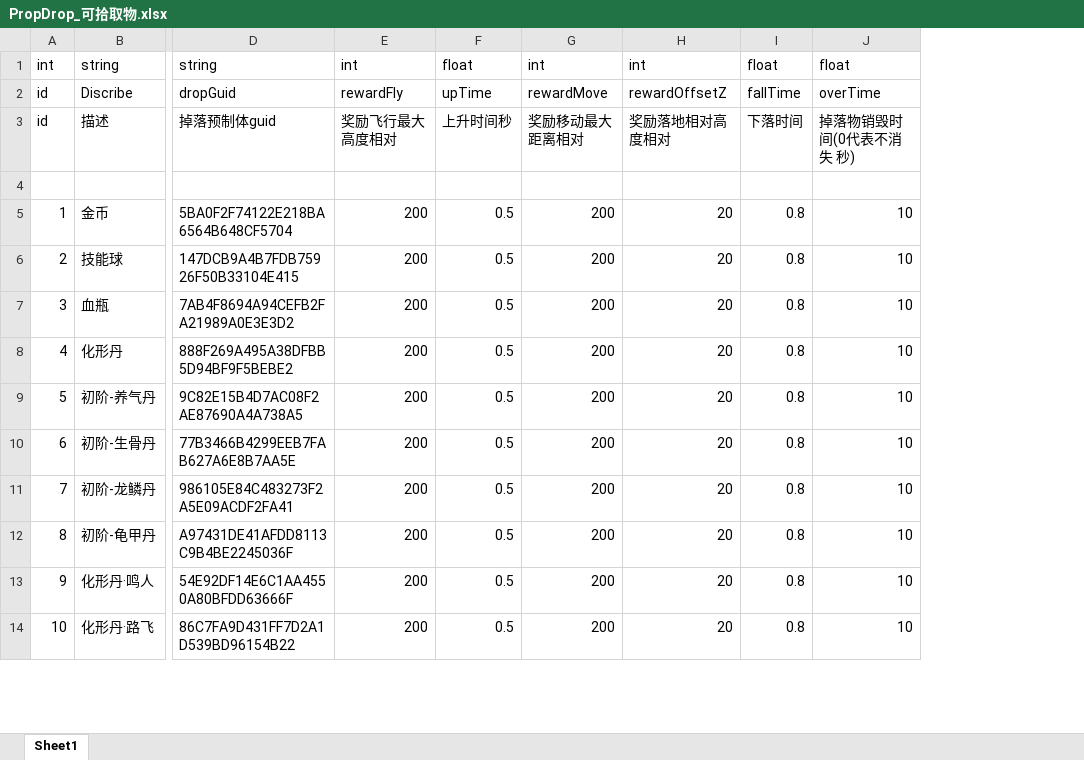
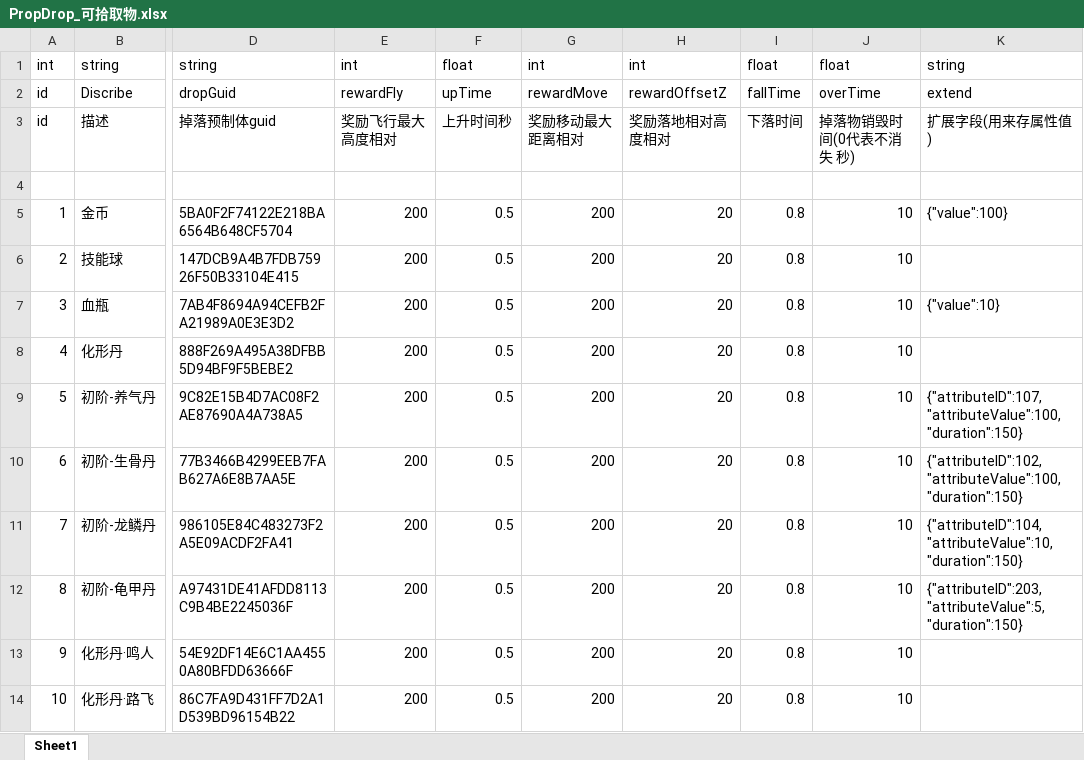
Before and after one commit to mobox-lab/dragonverse, an Excel workbook: battleworld/Excel/PropDrop_可拾取物.xlsx, sheet Sheet1, drawn as a sheet; only a part is shown, gaps mark what is left out; values as stored, in another font and other column widths than the file's, no borders; the diff names each change by its address in the sheet, - before the commit and + after, or states it on an @@ line.

Commit message:
feat: pay tickect callback && add excel extend

```diff
--- a/battleworld/Excel/PropDrop_可拾取物.xlsx (sheet Sheet1)
+++ b/battleworld/Excel/PropDrop_可拾取物.xlsx (sheet Sheet1)
+column K, rows 1-12: string | extend | 扩展字段(用来存属性值) |  | {"value":100} |  | {"value":10} |  | {"attributeID":107,"attributeValue":100,"duration":150} | {"attributeID":102,"attributeValue":100,"duration":150} | {"attributeID":104,"attributeValue":10,"duration":150} | {"attributeID":203,"attributeValue":5,"duration":150}
```
Also changed, not shown: 7 other files.
